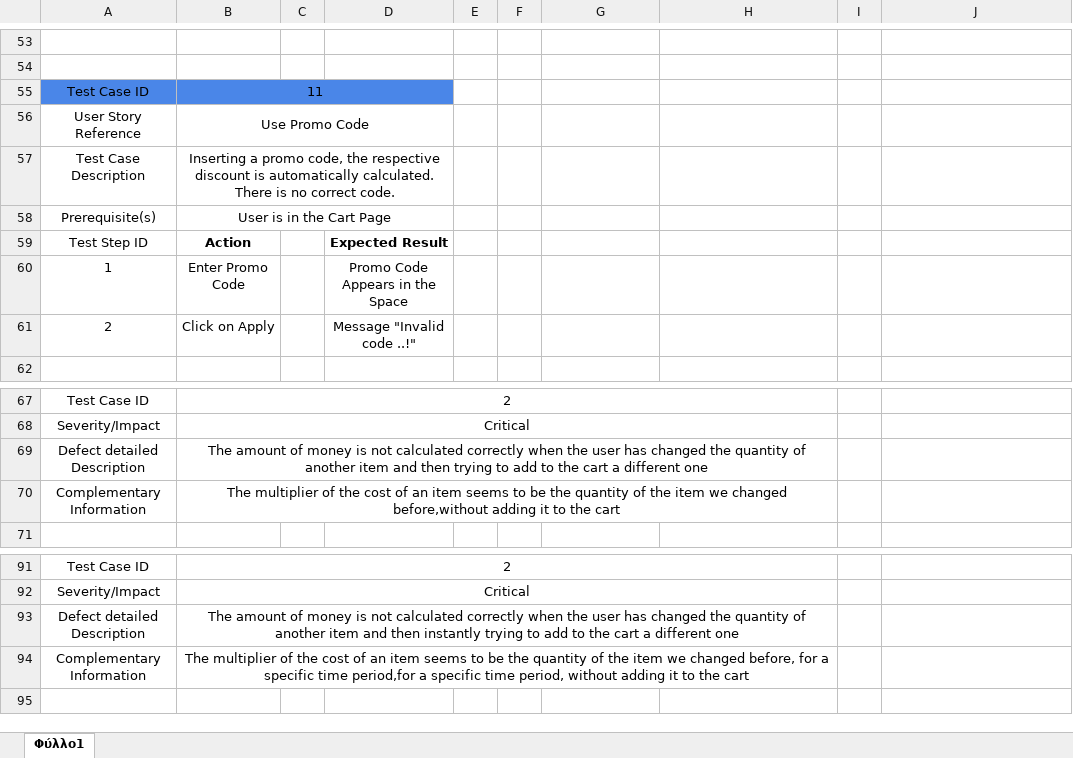
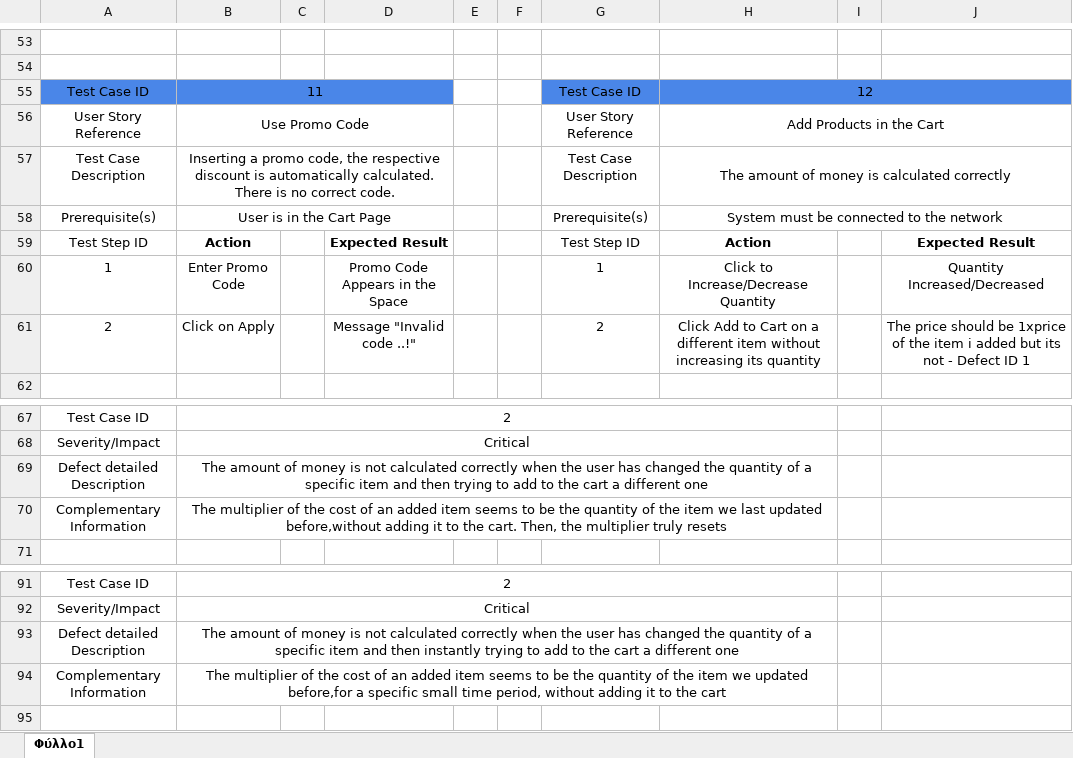
Before and after one commit to Filipgerm/WebTestHackathon, an Excel workbook: test-analysis/WebTestHackathon.xlsx, sheet Φύλλο1, drawn as a sheet; only a part is shown, gaps mark what is left out; values as stored, in another font and other column widths than the file's, no borders; charts and pictures not drawn; the diff names each change by its address in the sheet, - before the commit and + after, or states it on an @@ line.

Commit message:
Addition of another test

```diff
--- a/test-analysis/WebTestHackathon.xlsx (sheet Φύλλο1)
+++ b/test-analysis/WebTestHackathon.xlsx (sheet Φύλλο1)
-G55: (empty)
+G55: Test Case ID
-G55:H55 fill: none
+G55:H55 fill: #4A86E8
-H55: (empty)
+H55: 12
+H55:J55 merged
-G56: (empty)
+G56: User Story Reference
-H56: (empty)
+H56: Add Products in the Cart
+H56:J56 merged
-G57: (empty)
+G57: Test Case Description
-H57: (empty)
+H57: The amount of money is calculated correctly
+H57:J57 merged
-G58: (empty)
+G58: Prerequisite(s)
-H58: (empty)
+H58: System must be connected to the network
+H58:J58 merged
-G59: (empty)
+G59: Test Step ID
-H59: (empty)
+H59: Action
-J59: (empty)
+J59: Expected Result
-G60: (empty)
+G60: 1
-H60: (empty)
+H60: Click to Increase/Decrease Quantity
-J60: (empty)
+J60: Quantity Increased/Decreased
-G61: (empty)
+G61: 2
-H61: (empty)
+H61: Click Add to Cart on a different item without increasing its quantity
-J61: (empty)
+J61: The price should be 1xprice of the item i added but its not - Defect ID 1
-B69: …quantity of another item and…
+B69: …quantity of a specific item and…
-B70: …of an item seems to be the quantity of the item we changed before,without adding it to the cart
+B70: …of an added item seems to be the quantity of the item we last updated before,without adding it to the cart. Then, the multiplier truly resets
-B93: …quantity of another item and…
+B93: …quantity of a specific item and…
-B94: …of an item seems to be the quantity of the item we changed before, for a specific time period,for a specific time period,…
+B94: …of an added item seems to be the quantity of the item we updated before,for a specific small time period,…
```
Also changed, not shown: 1 other file.
